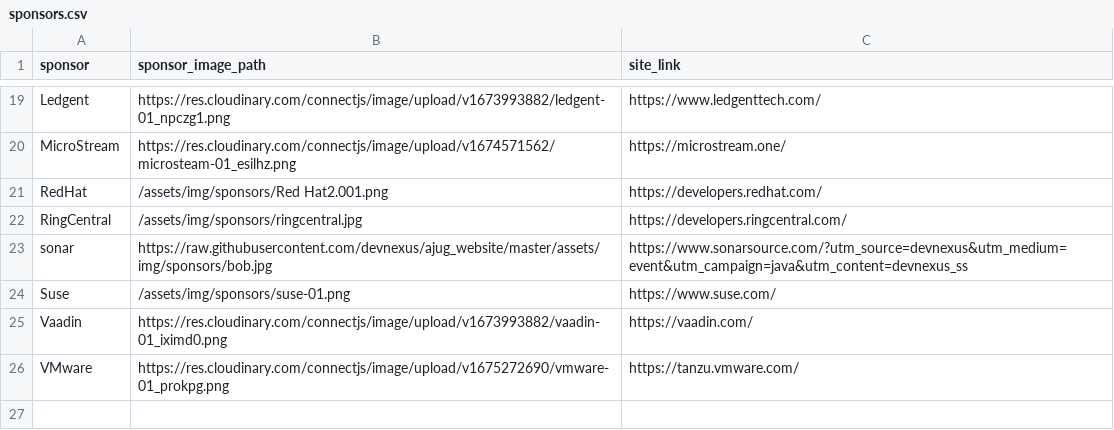
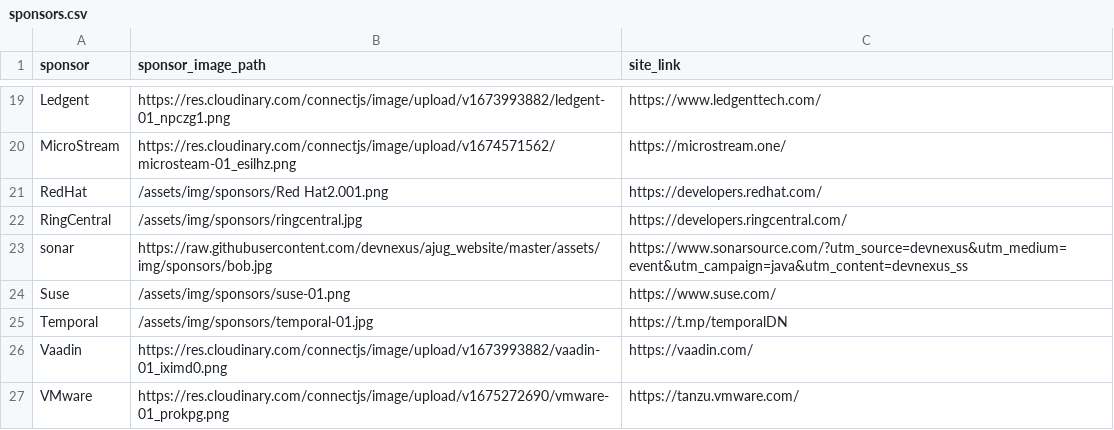
Before and after one commit to lauramoore/ajug_website, a CSV file: _data/sponsors.csv, drawn as a sheet; only a part is shown, gaps mark what is left out.

```diff
--- a/_data/sponsors.csv
+++ b/_data/sponsors.csv
@@ -24,2 +24,3 @@ sonar,https://raw.githubusercontent.com/devnexus/ajug_website/master/assets/img/
 Suse,/assets/img/sponsors/suse-01.png,https://www.suse.com/
+Temporal,/assets/img/sponsors/temporal-01.jpg,https://t.mp/temporalDN
 Vaadin,https://res.cloudinary.com/connectjs/image/upload/v1673993882/vaadin-01_iximd0.png,https://vaadin.com/
```
Also changed, not shown: 1 other file.
